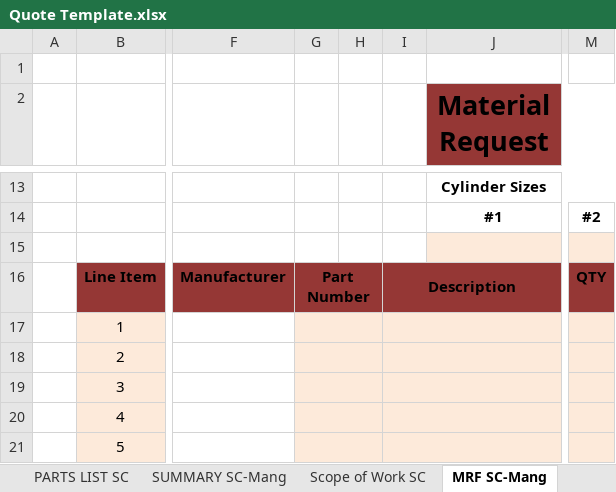
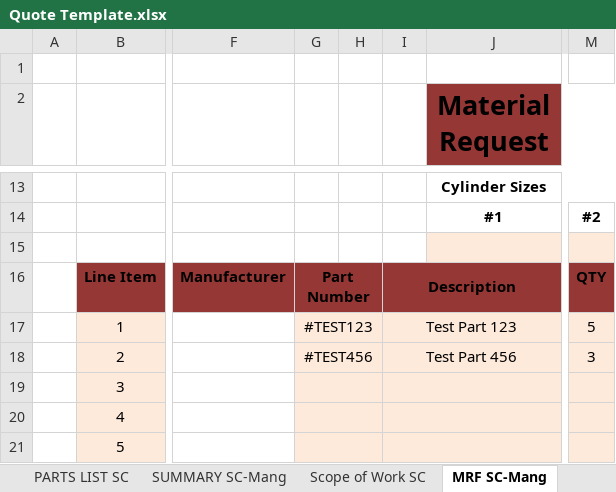
Before and after one commit to Chris-Barnard/encore-excel, an Excel workbook: Quote Template.xlsx, sheet MRF SC-Mang, drawn as a sheet; only a part is shown, gaps mark what is left out; values as stored, in another font and other column widths than the file's, no borders; the diff names each change by its address in the sheet, - before the commit and + after, or states it on an @@ line.

```diff
--- a/Quote Template.xlsx (sheet MRF SC-Mang)
+++ b/Quote Template.xlsx (sheet MRF SC-Mang)
-G17: (empty)
+G17: #TEST123
-I17: (empty)
+I17: Test Part 123
-M17: (empty)
+M17: 5
-G18: (empty)
+G18: #TEST456
-I18: (empty)
+I18: Test Part 456
-M18: (empty)
+M18: 3
```
Also changed, not shown: sheet PARTS LIST SC, sheet SUMMARY SC-Mang, sheet Information Sales, other sheet tabs, formulas that keep their value.
